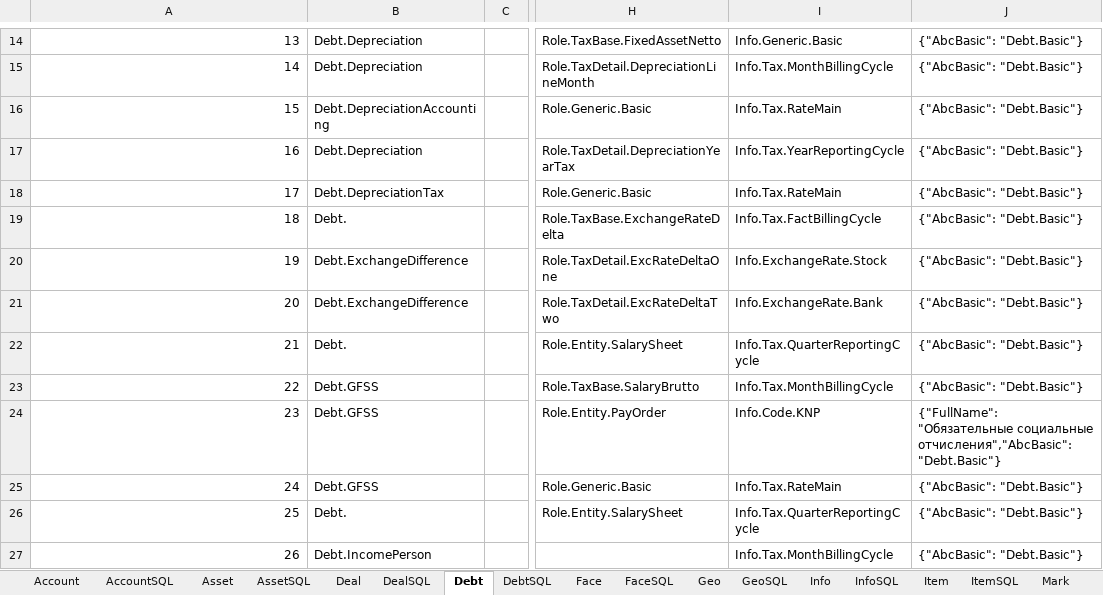
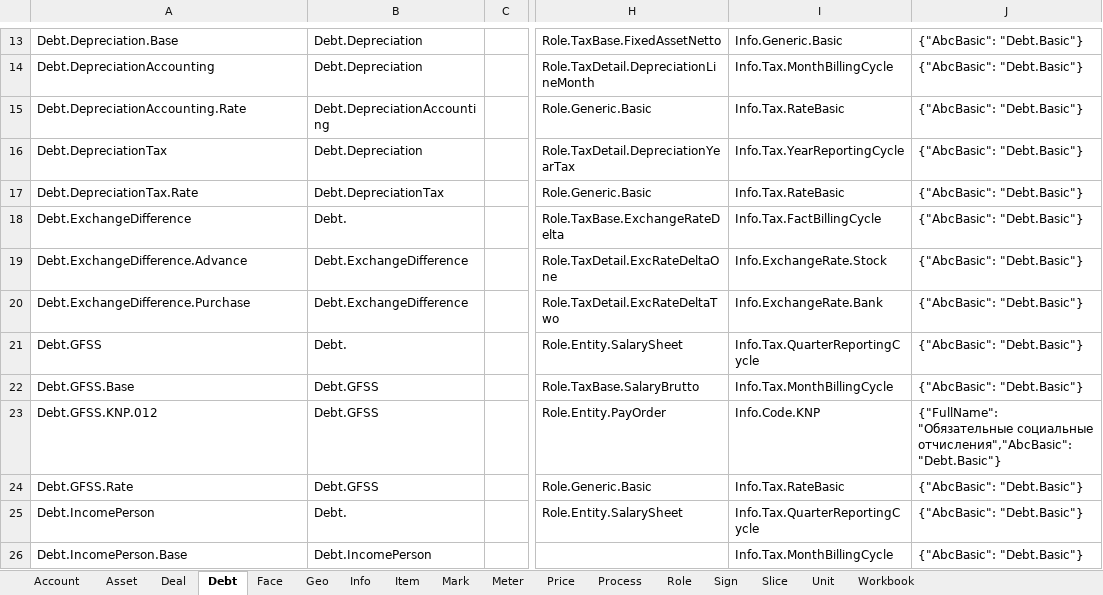
Before and after one commit to KursakovSA/AccBase, an Excel workbook: WB_DatabaseTemplate_tables.xlsx, sheet Debt, drawn as a sheet; only a part is shown, gaps mark what is left out; values as stored, in another font and other column widths than the file's, no borders; addresses are those after the commit; the diff covers the shown part only; the diff names each change by its address in the sheet, - before the commit and + after, or states it on an @@ line.

```diff
--- a/WB_DatabaseTemplate_tables.xlsx (sheet Debt)
+++ b/WB_DatabaseTemplate_tables.xlsx (sheet Debt)
-sheet tab: AccountSQL
-sheet tab: AssetSQL
-sheet tab: DealSQL
-sheet tab: DebtSQL
-sheet tab: FaceSQL
-sheet tab: GeoSQL
-sheet tab: InfoSQL
-sheet tab: ItemSQL
-A13:A26 alignment: right
+A13:A26 alignment: left
-A13: 13
+A13: Debt.Depreciation.Base
-A14: 14
+A14: Debt.DepreciationAccounting
-A15: 15
+A15: Debt.DepreciationAccounting.Rate
-I15: Info.Tax.RateMain
+I15: Info.Tax.RateBasic
-A16: 16
+A16: Debt.DepreciationTax
-A17: 17
+A17: Debt.DepreciationTax.Rate
-I17: Info.Tax.RateMain
+I17: Info.Tax.RateBasic
-A18: 18
+A18: Debt.ExchangeDifference
-A19: 19
+A19: Debt.ExchangeDifference.Advance
-A20: 20
+A20: Debt.ExchangeDifference.Purchase
-A21: 21
+A21: Debt.GFSS
-A22: 22
+A22: Debt.GFSS.Base
-A23: 23
+A23: Debt.GFSS.KNP.012
-A24: 24
+A24: Debt.GFSS.Rate
-I24: Info.Tax.RateMain
+I24: Info.Tax.RateBasic
-A25: 25
+A25: Debt.IncomePerson
-A26: 26
+A26: Debt.IncomePerson.Base
```
Also changed, not shown: other rows of this sheet, sheet Account, sheet Process, sheet Role, sheet Info, sheet Unit, sheet Sign, 10 more sheets, other sheet tabs.
